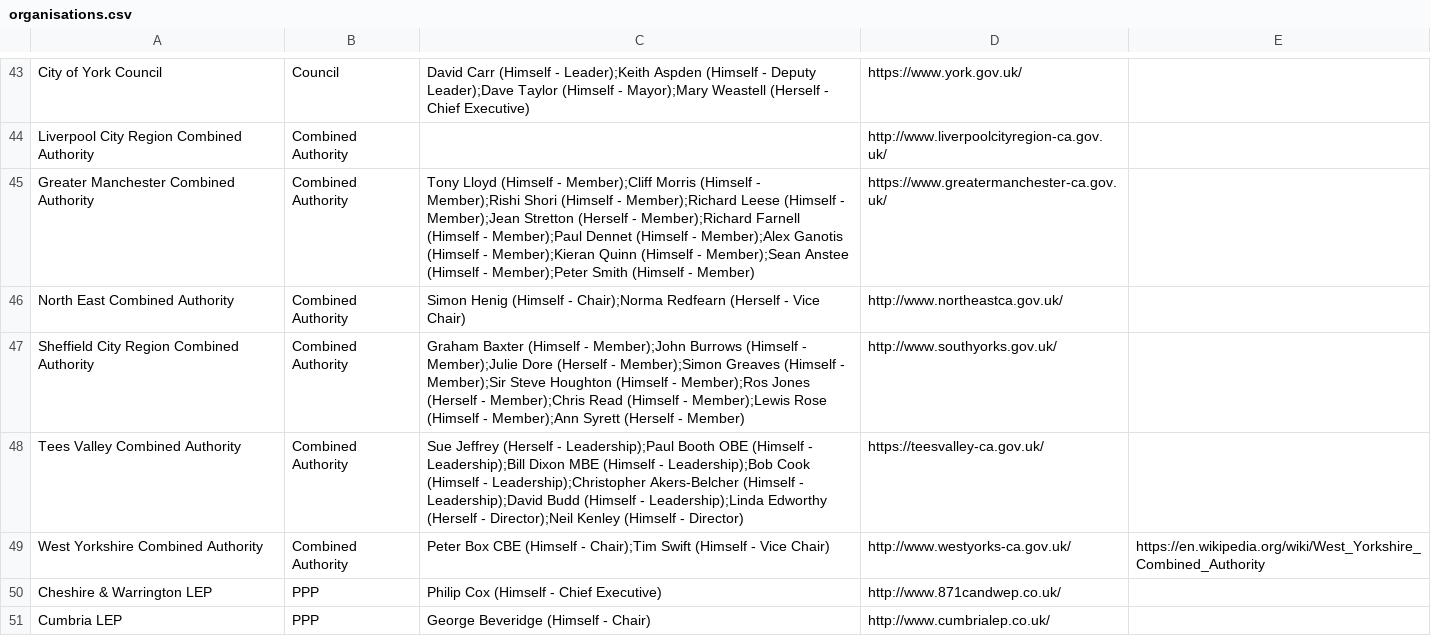
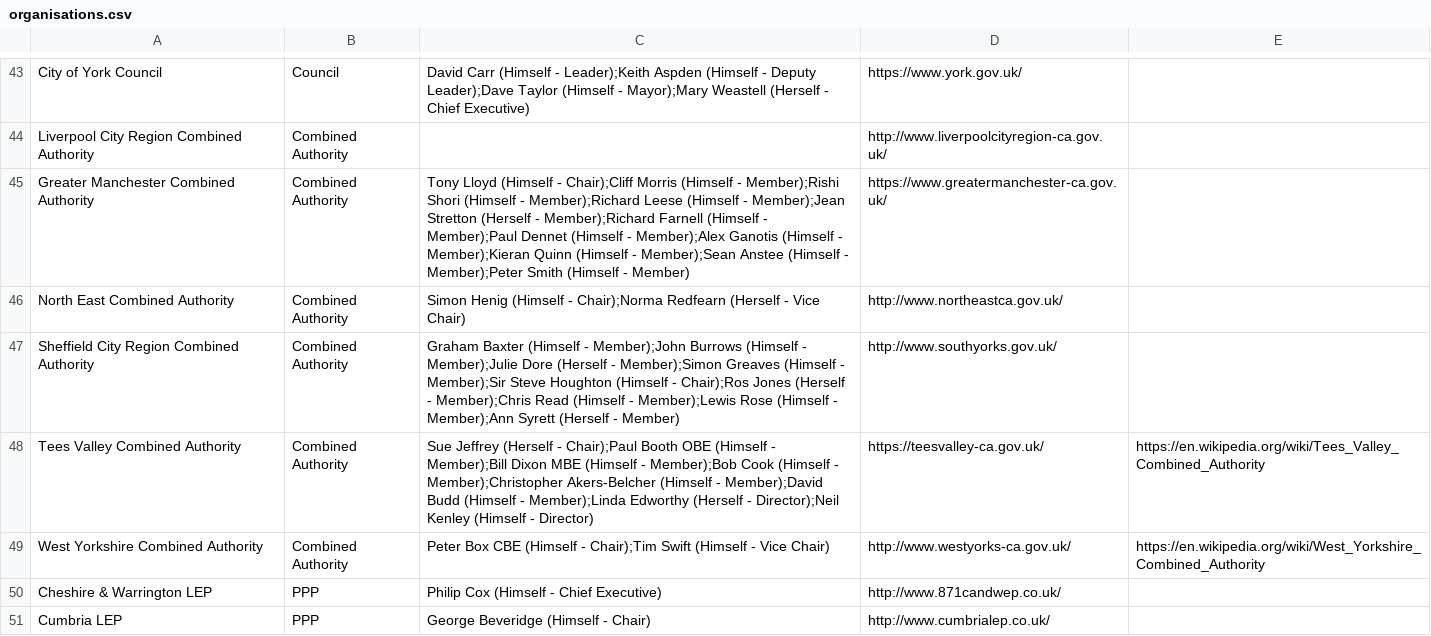
Before and after one commit to odileeds/northernpowerhousepeople, a CSV file: organisations.csv, drawn as a sheet; only a part is shown, gaps mark what is left out.

Commit message:
Update Combined Authority roles

```diff
--- a/organisations.csv
+++ b/organisations.csv
@@ -44,6 +44,6 @@ City of York Council,Council,David Carr (Himself - Leader);Keith Aspden (Himself
 Liverpool City Region Combined Authority,Combined Authority,,http://www.liverpoolcityregion-ca.gov.uk/,
-Greater Manchester Combined Authority,Combined Authority,Tony Lloyd (Himself - Member);Cliff Morris (Himself - Member);Rishi Shori (Himself - Member);Richard Leese (Himself - Member);Jean Stretton (Herself - Member);Richard Farnell (Himself - Member);Paul Dennet (Himself - Member);Alex Ganotis (Himself - Member);Kieran Quinn (Himself - Member);Sean Anstee (Himself - Member);Peter Smith (Himself - Member),https://www.greatermanchester-ca.gov.uk/,
+Greater Manchester Combined Authority,Combined Authority,Tony Lloyd (Himself - Chair);Cliff Morris (Himself - Member);Rishi Shori (Himself - Member);Richard Leese (Himself - Member);Jean Stretton (Herself - Member);Richard Farnell (Himself - Member);Paul Dennet (Himself - Member);Alex Ganotis (Himself - Member);Kieran Quinn (Himself - Member);Sean Anstee (Himself - Member);Peter Smith (Himself - Member),https://www.greatermanchester-ca.gov.uk/,
 North East Combined Authority,Combined Authority,Simon Henig (Himself - Chair);Norma Redfearn (Herself - Vice Chair),http://www.northeastca.gov.uk/,
-Sheffield City Region Combined Authority,Combined Authority,Graham Baxter (Himself - Member);John Burrows (Himself - Member);Julie Dore (Herself - Member);Simon Greaves (Himself - Member);Sir Steve Houghton (Himself - Member);Ros Jones (Herself - Member);Chris Read (Himself - Member);Lewis Rose (Himself - Member);Ann Syrett (Herself - Member),http://www.southyorks.gov.uk/,
-Tees Valley Combined Authority,Combined Authority,Sue Jeffrey (Herself - Leadership);Paul Booth OBE (Himself - Leadership);Bill Dixon MBE (Himself - Leadership);Bob Cook (Himself - Leadership);Christopher Akers-Belcher (Himself - Leadership);David Budd (Himself - Leadership);Linda Edworthy (Herself - Director);Neil Kenley (Himself - Director),https://teesvalley-ca.gov.uk/,
+Sheffield City Region Combined Authority,Combined Authority,Graham Baxter (Himself - Member);John Burrows (Himself - Member);Julie Dore (Herself - Member);Simon Greaves (Himself - Member);Sir Steve Houghton (Himself - Chair);Ros Jones (Herself - Member);Chris Read (Himself - Member);Lewis Rose (Himself - Member);Ann Syrett (Herself - Member),http://www.southyorks.gov.uk/,
+Tees Valley Combined Authority,Combined Authority,Sue Jeffrey (Herself - Chair);Paul Booth OBE (Himself - Member);Bill Dixon MBE (Himself - Member);Bob Cook (Himself - Member);Christopher Akers-Belcher (Himself - Member);David Budd (Himself - Member);Linda Edworthy (Herself - Director);Neil Kenley (Himself - Director),https://teesvalley-ca.gov.uk/,https://en.wikipedia.org/wiki/Tees_Valley_Combined_Authority
 West Yorkshire Combined Authority,Combined Authority,Peter Box CBE (Himself - Chair);Tim Swift (Himself - Vice Chair),http://www.westyorks-ca.gov.uk/,https://en.wikipedia.org/wiki/West_Yorkshire_Combined_Authority
```
